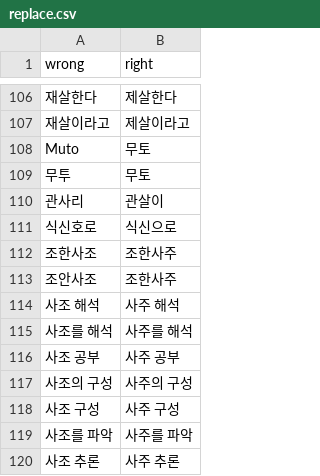
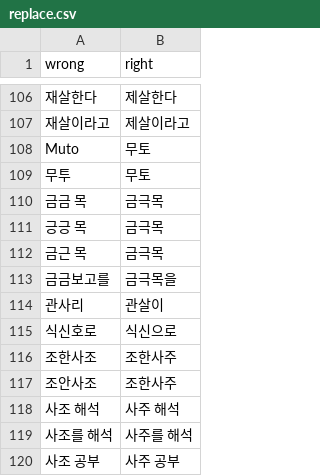
Before and after one commit to banpojihyo/saju-korean-lecture-transcriber, a CSV file: dict/topics/saju/replace.csv, drawn as a sheet; only a part is shown, gaps mark what is left out; the shorter side is filled out with more unchanged rows; the diff names each change by its address in the sheet, - before the commit and + after, or states it on an @@ line.

```diff
--- a/dict/topics/saju/replace.csv
+++ b/dict/topics/saju/replace.csv
+row 110: 금금 목 | 금극목
+row 111: 긍긍 목 | 금극목
+row 112: 금근 목 | 금극목
+row 113: 금금보고를 | 금극목을
```
Also changed, not shown: 10 other files.
